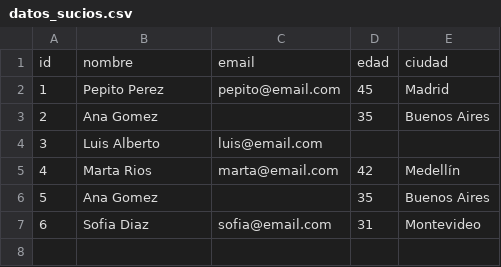
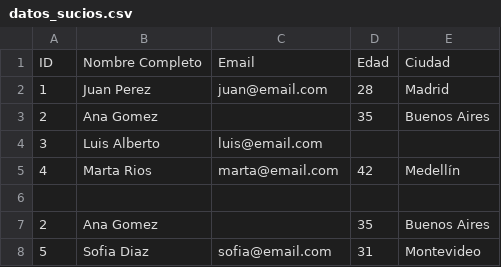
Before and after one commit to WhoIsMarce/proyecto-fastapi-csv, a CSV file: datos_sucios.csv, drawn as a sheet.

```diff
--- a/datos_sucios.csv
+++ b/datos_sucios.csv
@@ -1,3 +1,3 @@
-id, nombre, email, edad, ciudad
-1, Pepito Perez, pepito@email.com, 45, Madrid
+ID, Nombre Completo, Email, Edad, Ciudad
+1, Juan Perez, juan@email.com, 28, Madrid
 2, Ana Gomez, , 35, Buenos Aires
@@ -5,3 +5,4 @@ id, nombre, email, edad, ciudad
 4, Marta Rios, marta@email.com, 42, Medellín
-5, Ana Gomez, , 35, Buenos Aires
-6,   Sofia Diaz   , sofia@email.com,  31  , Montevideo
+,,,,
+2, Ana Gomez, , 35, Buenos Aires
+5,   Sofia Diaz   , sofia@email.com,  31  , Montevideo
```
Also changed, not shown: 2 other files.
